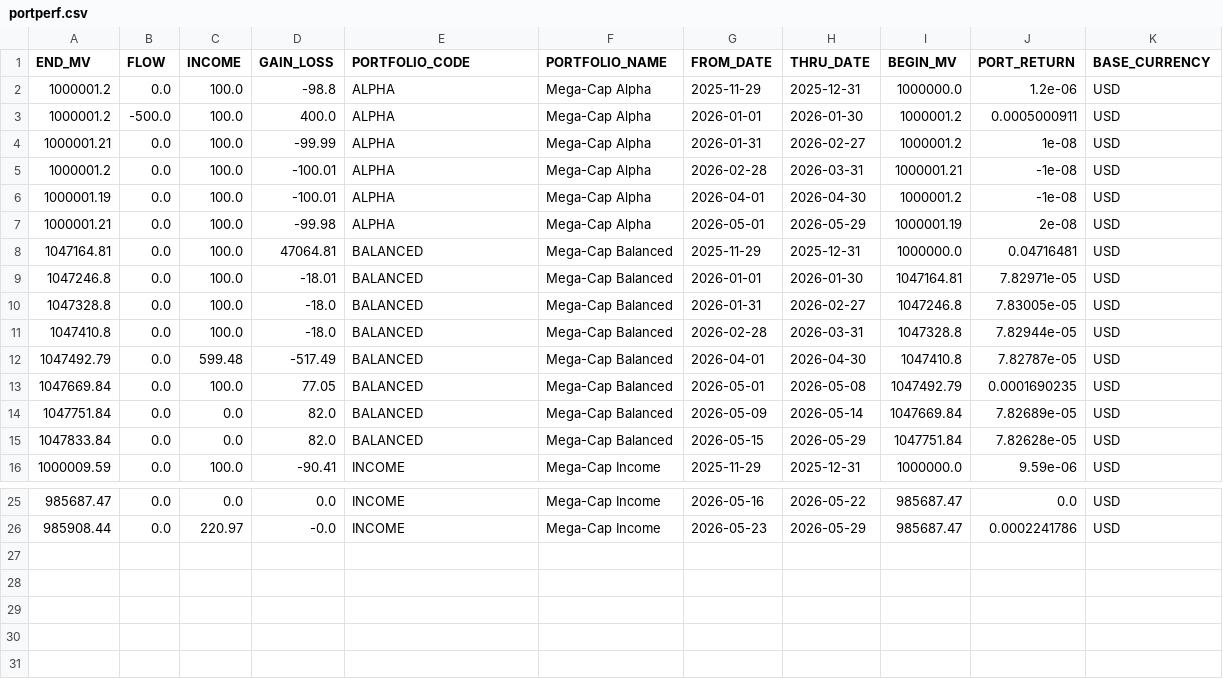
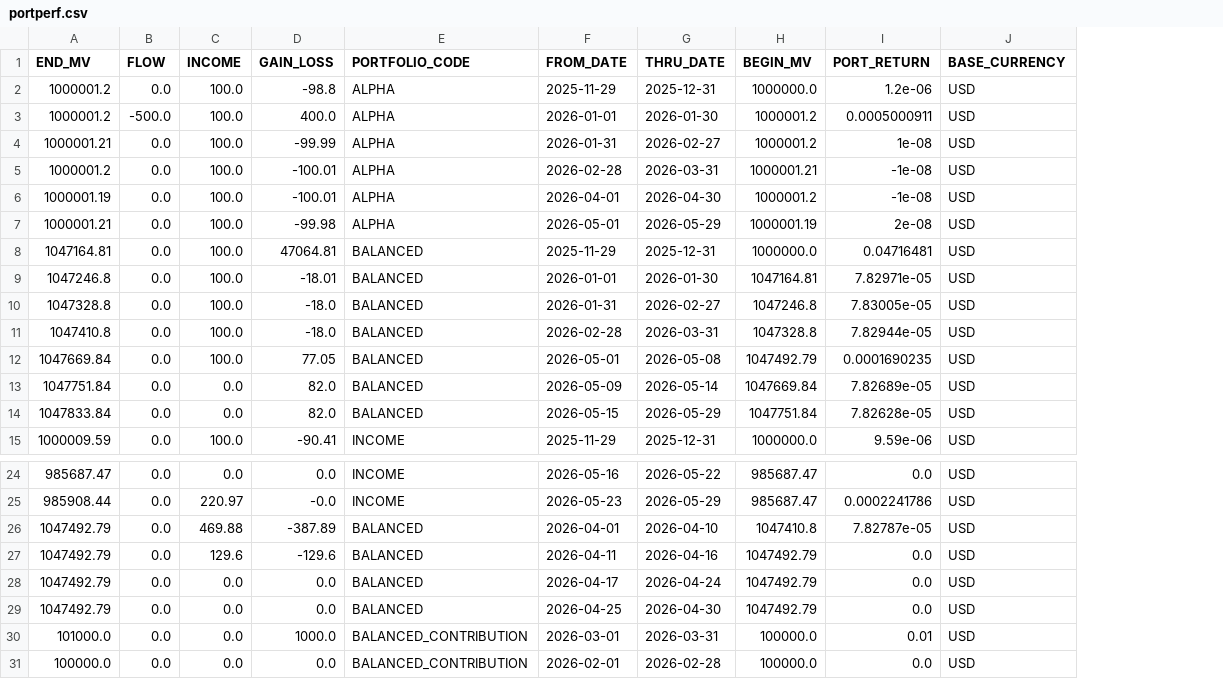
Before and after one commit to JohnDReynolds/portfolio-performance-analytics, a CSV file: ppar/setup_templates/axysapx_performance_comparison/snapshot_a/portperf.csv, drawn as a sheet; only a part is shown, gaps mark what is left out; removed rows and columns are numbered as before the commit, all else as after; the diff names each change by its address in the sheet, - before the commit and + after, or states it on an @@ line.

```diff
--- a/ppar/setup_templates/axysapx_performance_comparison/snapshot_a/portperf.csv
+++ b/ppar/setup_templates/axysapx_performance_comparison/snapshot_a/portperf.csv
-column F (PORTFOLIO_NAME), rows 2-11: Mega-Cap Alpha | Mega-Cap Alpha | Mega-Cap Alpha | Mega-Cap Alpha | Mega-Cap Alpha | Mega-Cap Alpha | Mega-Cap Balanced | Mega-Cap Balanced | Mega-Cap Balanced | Mega-Cap Balanced; rows 13-16: Mega-Cap Balanced | Mega-Cap Balanced | Mega-Cap Balanced | Mega-Cap Income; rows 25-26: Mega-Cap Income | Mega-Cap Income
-row 12: 1047492.79 | 0.0 | 599.48 | -517.49 | BALANCED | Mega-Cap Balanced | 2026-04-01 | 2026-04-30 | 1047410.8 | 7.82787e-05 | USD
+row 26: 1047492.79 | 0.0 | 469.88 | -387.89 | BALANCED | 2026-04-01 | 2026-04-10 | 1047410.8 | 7.82787e-05 | USD
+row 27: 1047492.79 | 0.0 | 129.6 | -129.6 | BALANCED | 2026-04-11 | 2026-04-16 | 1047492.79 | 0.0 | USD
+row 28: 1047492.79 | 0.0 | 0.0 | 0.0 | BALANCED | 2026-04-17 | 2026-04-24 | 1047492.79 | 0.0 | USD
+row 29: 1047492.79 | 0.0 | 0.0 | 0.0 | BALANCED | 2026-04-25 | 2026-04-30 | 1047492.79 | 0.0 | USD
+row 30: 101000.0 | 0.0 | 0.0 | 1000.0 | BALANCED_CONTRIBUTION | 2026-03-01 | 2026-03-31 | 100000.0 | 0.01 | USD
+row 31: 100000.0 | 0.0 | 0.0 | 0.0 | BALANCED_CONTRIBUTION | 2026-02-01 | 2026-02-28 | 100000.0 | 0.0 | USD
```
Also changed, not shown: ppar/setup_templates/axysapx_performance_comparison/snapshot_a/holdings.csv, ppar/setup_templates/axysapx_performance_comparison/snapshot_a/secperf.csv, 50 other files.
